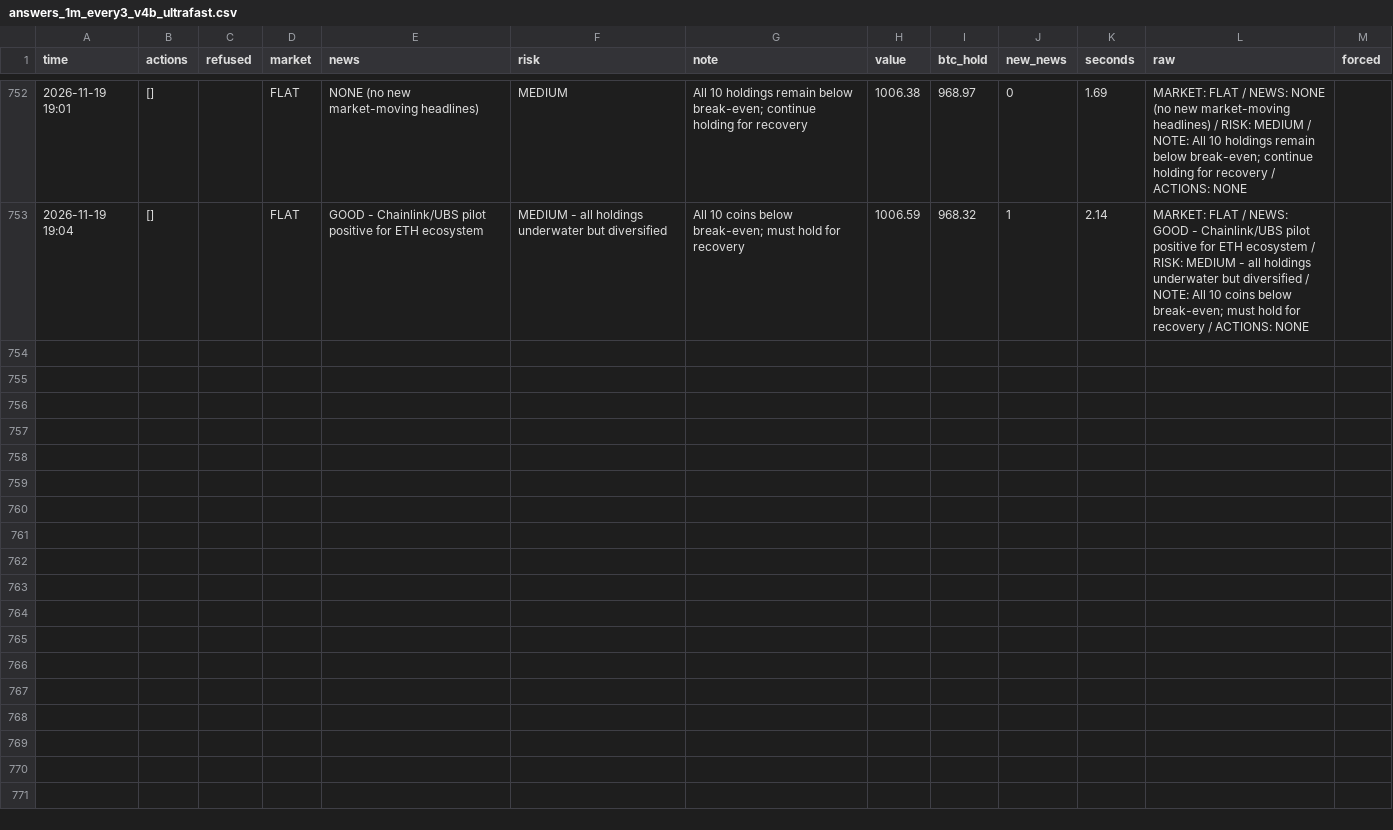
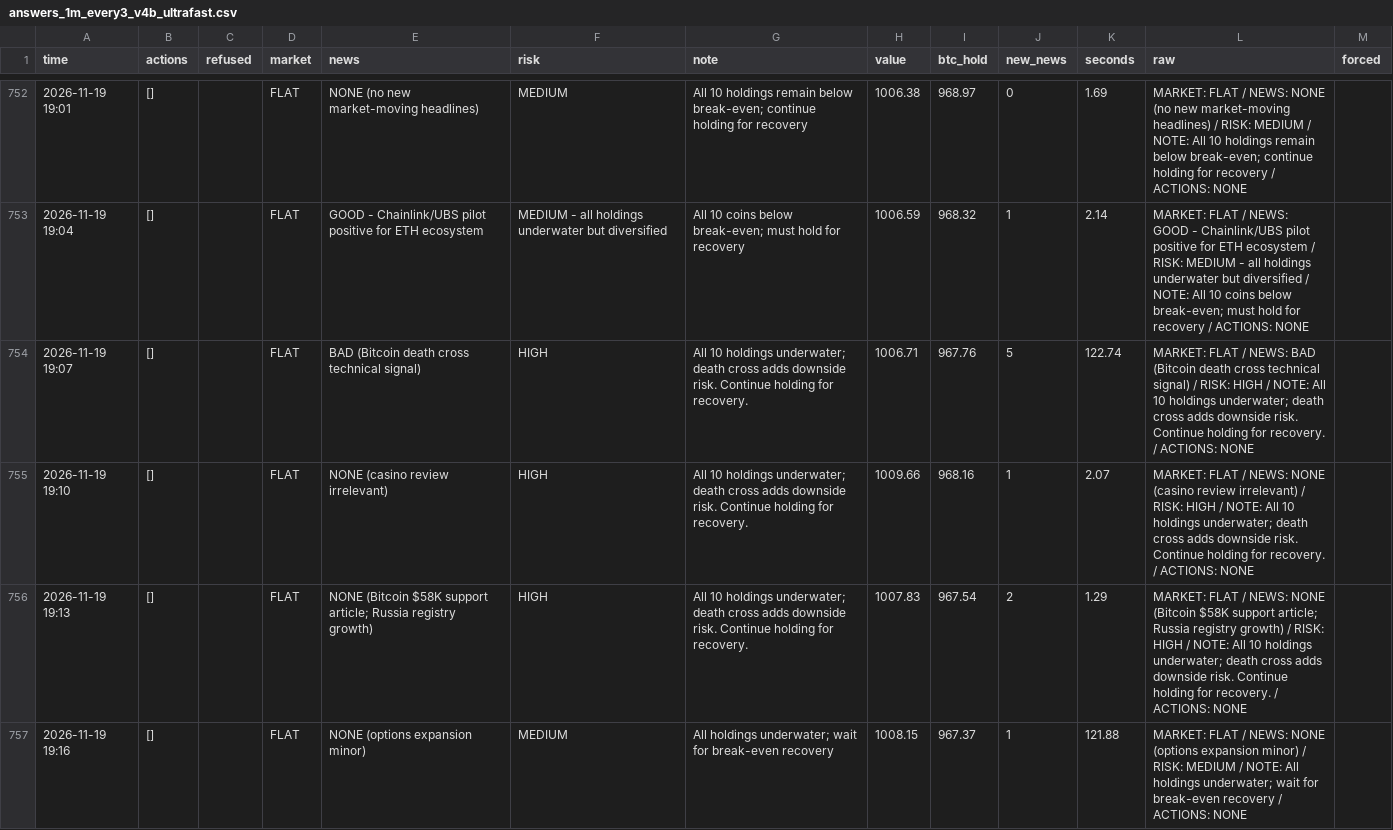
Before and after one commit to osofat100-cmyk/Machine-, a CSV file: crypto/answers_1m_every3_v4b_ultrafast.csv, drawn as a sheet; only a part is shown, gaps mark what is left out; the diff covers the shown part only.

```diff
--- a/crypto/answers_1m_every3_v4b_ultrafast.csv
+++ b/crypto/answers_1m_every3_v4b_ultrafast.csv
@@ -753 +753,5 @@ time,actions,refused,market,news,risk,note,value,btc_hold,new_news,seconds,raw,f
 2026-11-19 19:04,[],,FLAT,GOOD - Chainlink/UBS pilot positive for ETH ecosystem,MEDIUM - all holdings underwater but diversified,All 10 coins below break-even; must hold for recovery,1006.59,968.32,1,2.14,MARKET: FLAT / NEWS: GOOD - Chainlink/UBS pilot positive for ETH ecosystem / RISK: MEDIUM - all holdings underwater but diversified / NOTE: All 10 coins below break-even; must hold for recovery / ACTIONS: NONE,
+2026-11-19 19:07,[],,FLAT,BAD (Bitcoin death cross technical signal),HIGH,All 10 holdings underwater; death cross adds downside risk. Continue holding for recovery.,1006.71,967.76,5,122.74,MARKET: FLAT / NEWS: BAD (Bitcoin death cross technical signal) / RISK: HIGH / NOTE: All 10 holdings underwater; death cross adds downside risk. Continue holding for recovery. / ACTIONS: NONE,
+2026-11-19 19:10,[],,FLAT,NONE (casino review irrelevant),HIGH,All 10 holdings underwater; death cross adds downside risk. Continue holding for recovery.,1009.66,968.16,1,2.07,MARKET: FLAT / NEWS: NONE (casino review irrelevant) / RISK: HIGH / NOTE: All 10 holdings underwater; death cross adds downside risk. Continue holding for recovery. / ACTIONS: NONE,
+2026-11-19 19:13,[],,FLAT,NONE (Bitcoin $58K support article; Russia registry growth),HIGH,All 10 holdings underwater; death cross adds downside risk. Continue holding for recovery.,1007.83,967.54,2,1.29,MARKET: FLAT / NEWS: NONE (Bitcoin $58K support article; Russia registry growth) / RISK: HIGH / NOTE: All 10 holdings underwater; death cross adds downside risk. Continue holding for recovery. / ACTIONS: NONE,
+2026-11-19 19:16,[],,FLAT,NONE (options expansion minor),MEDIUM,All holdings underwater; wait for break-even recovery,1008.15,967.37,1,121.88,MARKET: FLAT / NEWS: NONE (options expansion minor) / RISK: MEDIUM / NOTE: All holdings underwater; wait for break-even recovery / ACTIONS: NONE,
```
Also changed, not shown: 4 added rows elsewhere in this file, crypto/answers_1m_every15_v4b_ultrafast.csv, crypto/answers_1m_every2_v4b_ultrafast.csv, 13 other files.
